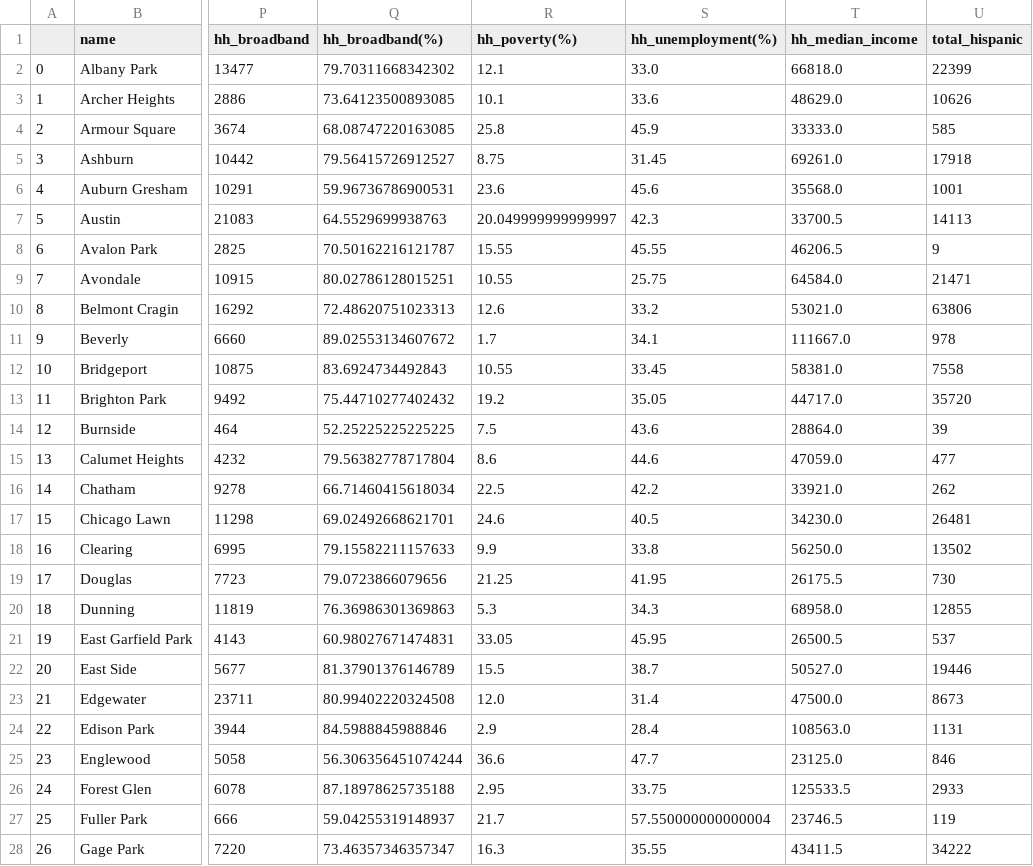
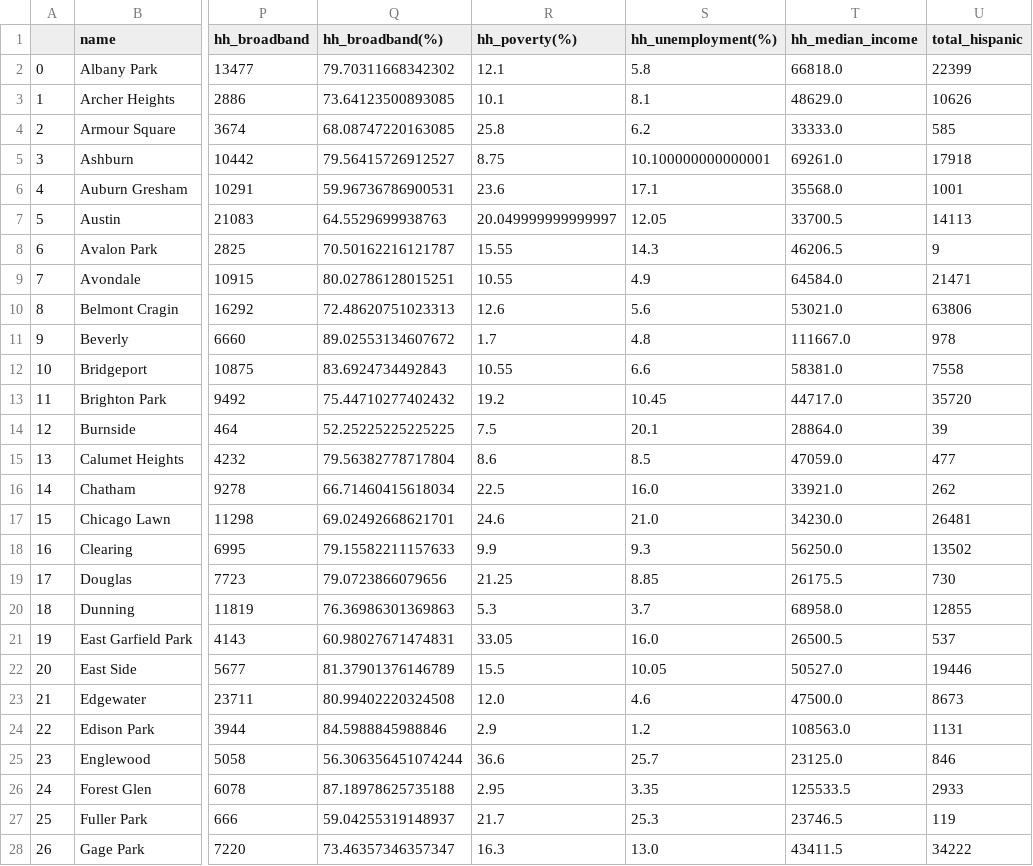
Before and after one commit to uchicago-dsi/broadbandequity, a CSV file: data/chicago_internet.csv, drawn as a sheet; only a part is shown, gaps mark what is left out; the diff covers the shown part only; the diff names each change by its address in the sheet, - before the commit and + after, or states it on an @@ line.

```diff
--- a/data/chicago_internet.csv
+++ b/data/chicago_internet.csv
-S2 (hh_unemployment(%)): 33.0
+S2 (hh_unemployment(%)): 5.8
-S3 (hh_unemployment(%)): 33.6
+S3 (hh_unemployment(%)): 8.1
-S4 (hh_unemployment(%)): 45.9
+S4 (hh_unemployment(%)): 6.2
-S5 (hh_unemployment(%)): 31.45
+S5 (hh_unemployment(%)): 10.100000000000001
-S6 (hh_unemployment(%)): 45.6
+S6 (hh_unemployment(%)): 17.1
-S7 (hh_unemployment(%)): 42.3
+S7 (hh_unemployment(%)): 12.05
-S8 (hh_unemployment(%)): 45.55
+S8 (hh_unemployment(%)): 14.3
-S9 (hh_unemployment(%)): 25.75
+S9 (hh_unemployment(%)): 4.9
-S10 (hh_unemployment(%)): 33.2
+S10 (hh_unemployment(%)): 5.6
-S11 (hh_unemployment(%)): 34.1
+S11 (hh_unemployment(%)): 4.8
-S12 (hh_unemployment(%)): 33.45
+S12 (hh_unemployment(%)): 6.6
-S13 (hh_unemployment(%)): 35.05
+S13 (hh_unemployment(%)): 10.45
-S14 (hh_unemployment(%)): 43.6
+S14 (hh_unemployment(%)): 20.1
-S15 (hh_unemployment(%)): 44.6
+S15 (hh_unemployment(%)): 8.5
-S16 (hh_unemployment(%)): 42.2
+S16 (hh_unemployment(%)): 16.0
-S17 (hh_unemployment(%)): 40.5
+S17 (hh_unemployment(%)): 21.0
-S18 (hh_unemployment(%)): 33.8
+S18 (hh_unemployment(%)): 9.3
-S19 (hh_unemployment(%)): 41.95
+S19 (hh_unemployment(%)): 8.85
-S20 (hh_unemployment(%)): 34.3
+S20 (hh_unemployment(%)): 3.7
-S21 (hh_unemployment(%)): 45.95
+S21 (hh_unemployment(%)): 16.0
-S22 (hh_unemployment(%)): 38.7
+S22 (hh_unemployment(%)): 10.05
-S23 (hh_unemployment(%)): 31.4
+S23 (hh_unemployment(%)): 4.6
-S24 (hh_unemployment(%)): 28.4
+S24 (hh_unemployment(%)): 1.2
-S25 (hh_unemployment(%)): 47.7
+S25 (hh_unemployment(%)): 25.7
-S26 (hh_unemployment(%)): 33.75
+S26 (hh_unemployment(%)): 3.35
-S27 (hh_unemployment(%)): 57.550000000000004
+S27 (hh_unemployment(%)): 25.3
-S28 (hh_unemployment(%)): 35.55
+S28 (hh_unemployment(%)): 13.0
```
Also changed, not shown: 50 edited cells elsewhere in this file, data/acs5_profile.csv, 2 other files.
